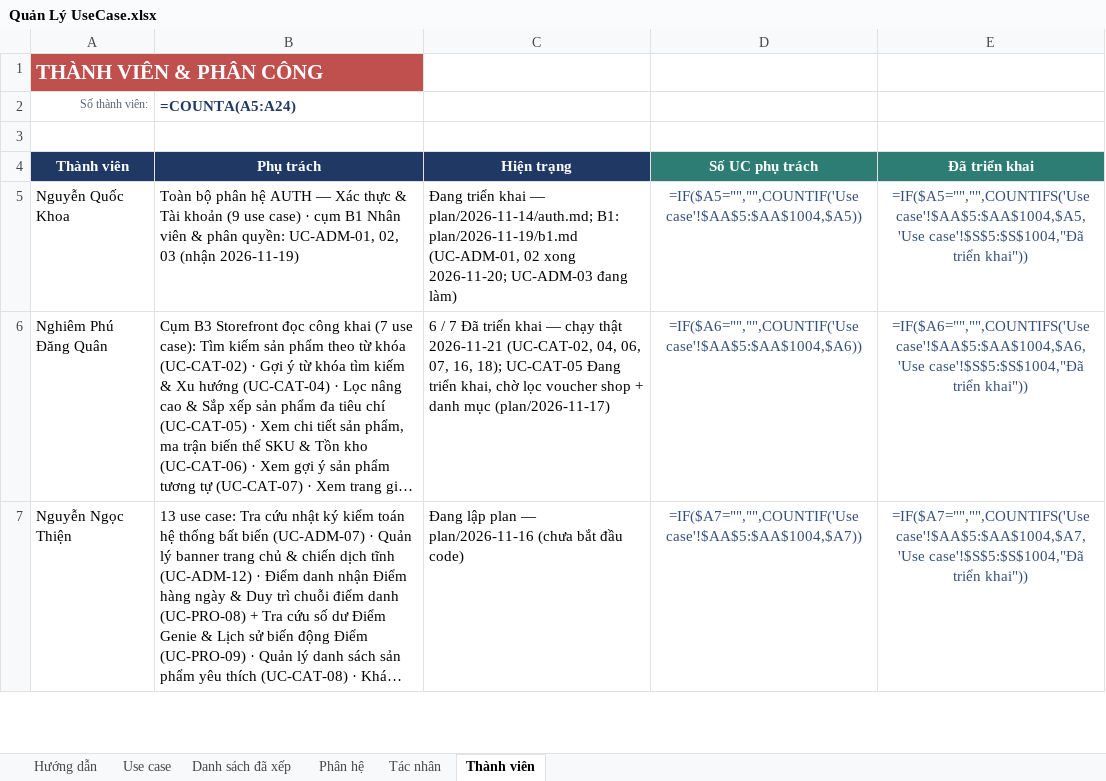
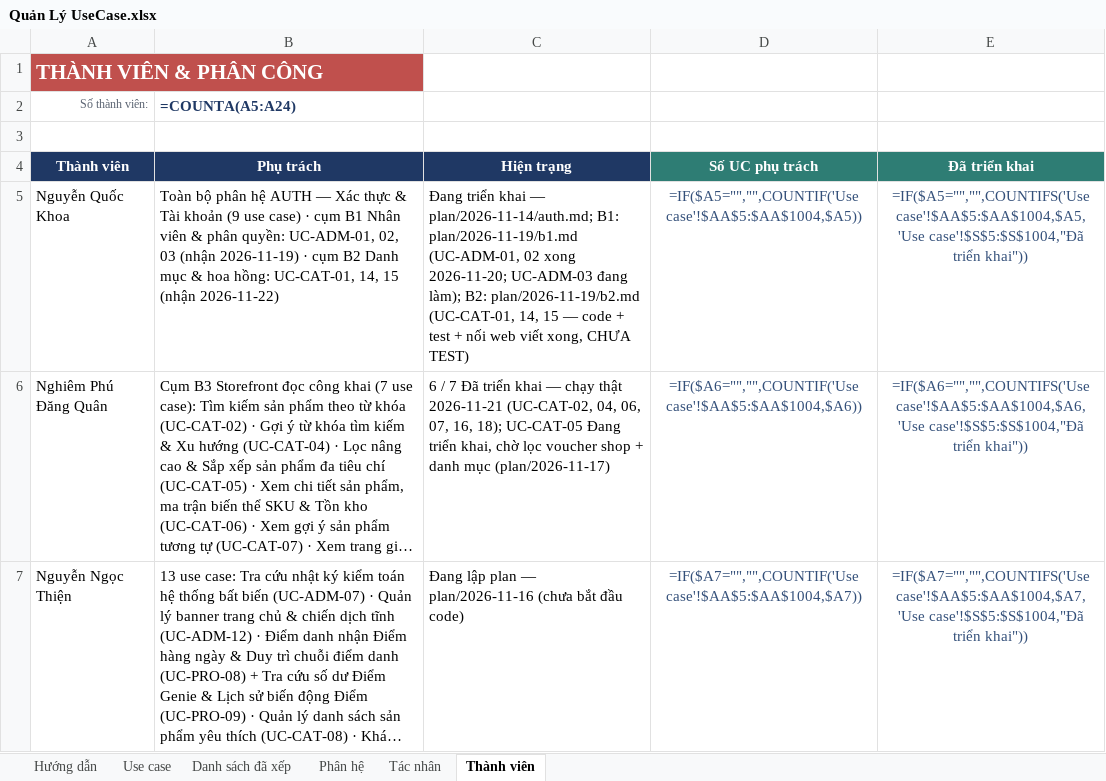
Before and after one commit to qu2nishere/genie-multivendor-platform, an Excel workbook: docs/Document/diagrams/UseCaseDiagram/Quản Lý UseCase.xlsx, sheet Thành viên, drawn as a sheet; only a part is shown; long unchanged cells end in …; values as stored, in another font and other column widths than the file's, no borders; formulas without a stored value are shown as written; the diff names each change by its address in the sheet, - before the commit and + after, or states it on an @@ line.

```diff
--- a/docs/Document/diagrams/UseCaseDiagram/Quản Lý UseCase.xlsx (sheet Thành viên)
+++ b/docs/Document/diagrams/UseCaseDiagram/Quản Lý UseCase.xlsx (sheet Thành viên)
-B5 (=COUNTA(A5:A24)): …(nhận 2026-11-19)
+B5 (=COUNTA(A5:A24)): …(nhận 2026-11-19) · cụm B2 Danh mục & hoa hồng: UC-CAT-01, 14, 15 (nhận 2026-11-22)
-C5: …UC-ADM-03 đang làm)
+C5: …UC-ADM-03 đang làm); B2: plan/2026-11-19/b2.md (UC-CAT-01, 14, 15 — code + test + nối web viết xong, CHƯA TEST)
```
Also changed, not shown: sheet Use case, 4 other files.
